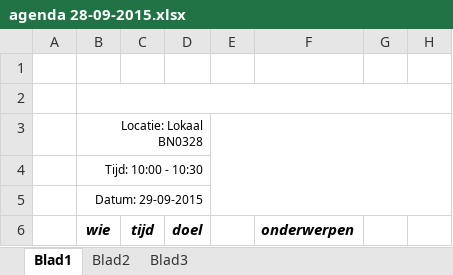
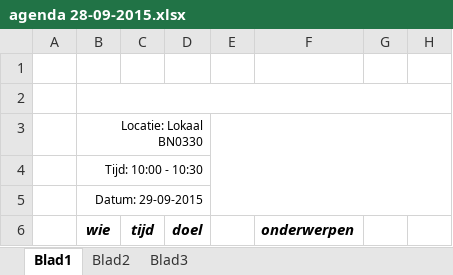
Before and after one commit to teumaas/BarrocIT, an Excel workbook: Barroc IT - Documentatie/Tom/agenda 28-09-2015.xlsx, sheet Blad1, drawn as a sheet; only a part is shown; values as stored, in another font and other column widths than the file's, no borders; the diff names each change by its address in the sheet, - before the commit and + after, or states it on an @@ line.

```diff
--- a/Barroc IT - Documentatie/Tom/agenda 28-09-2015.xlsx (sheet Blad1)
+++ b/Barroc IT - Documentatie/Tom/agenda 28-09-2015.xlsx (sheet Blad1)
-B3 (wie): Locatie: Lokaal BN0328
+B3 (wie): Locatie: Lokaal BN0330
```
Also changed, not shown: 1 other file.
